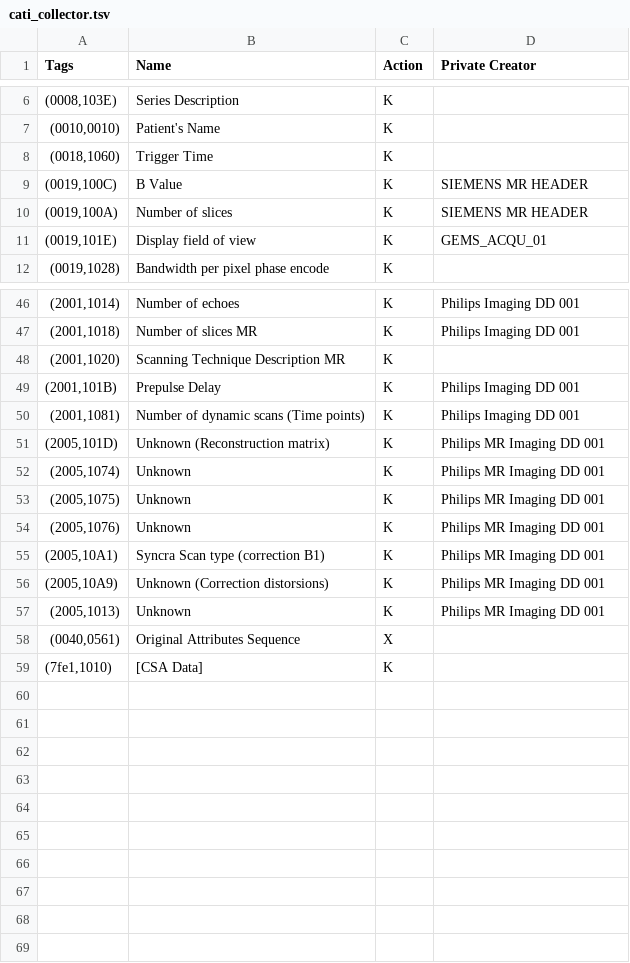
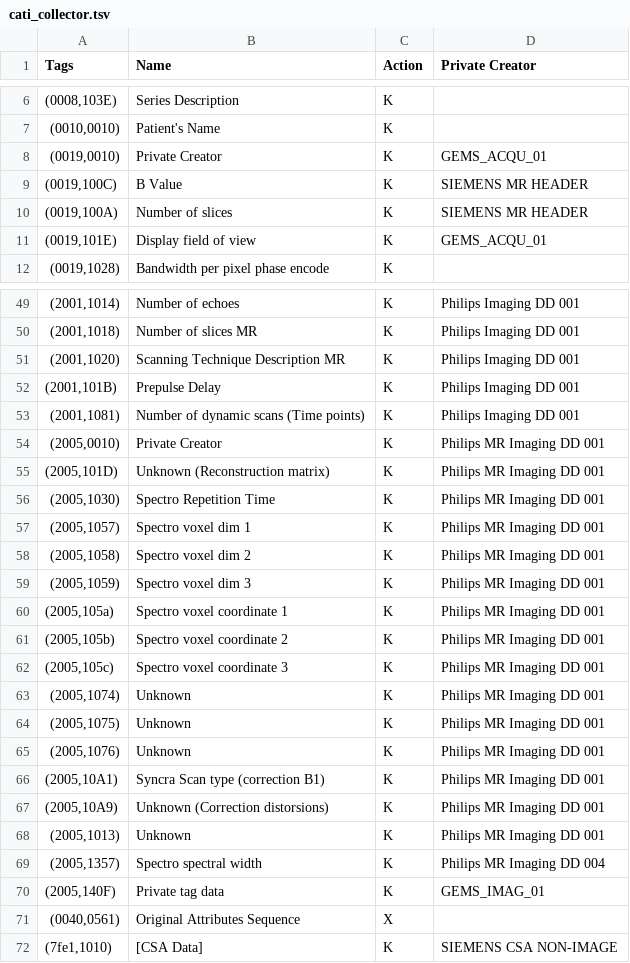
Before and after one commit to cati-neuroimaging/deidentification, a TSV file: deidentification/config/profiles/cati_collector.tsv, drawn as a sheet; only a part is shown, gaps mark what is left out; the diff covers the shown part only.

```diff
--- a/deidentification/config/profiles/cati_collector.tsv
+++ b/deidentification/config/profiles/cati_collector.tsv
@@ -7,3 +7,3 @@ Tags	Name	Action	Private Creator
 (0010,0010)	Patient's Name	K	
-(0018,1060)	Trigger Time	K	
+(0019,0010)	Private Creator	K	GEMS_ACQU_01
 (0019,100C)	B Value	K	SIEMENS MR HEADER
@@ -47,6 +50,14 @@ Tags	Name	Action	Private Creator
 (2001,1018)	Number of slices MR	K	Philips Imaging DD 001
-(2001,1020)	Scanning Technique Description MR	K	
+(2001,1020)	Scanning Technique Description MR	K	Philips Imaging DD 001
 (2001,101B)	Prepulse Delay	K	Philips Imaging DD 001
 (2001,1081)	Number of dynamic scans (Time points)	K	Philips Imaging DD 001
+(2005,0010)	Private Creator	K	Philips MR Imaging DD 001
 (2005,101D)	Unknown (Reconstruction matrix)	K	Philips MR Imaging DD 001
+(2005,1030)	Spectro Repetition Time	K	Philips MR Imaging DD 001
+(2005,1057)	Spectro voxel dim 1	K	Philips MR Imaging DD 001
+(2005,1058)	Spectro voxel dim 2	K	Philips MR Imaging DD 001
+(2005,1059)	Spectro voxel dim 3	K	Philips MR Imaging DD 001
+(2005,105a)	Spectro voxel coordinate 1	K	Philips MR Imaging DD 001
+(2005,105b)	Spectro voxel coordinate 2	K	Philips MR Imaging DD 001
+(2005,105c)	Spectro voxel coordinate 3	K	Philips MR Imaging DD 001
 (2005,1074)	Unknown	K	Philips MR Imaging DD 001
@@ -57,3 +68,5 @@ Tags	Name	Action	Private Creator
 (2005,1013)	Unknown	K	Philips MR Imaging DD 001
+(2005,1357)	Spectro spectral width	K	Philips MR Imaging DD 004
+(2005,140F)	Private tag data	K	GEMS_IMAG_01
 (0040,0561)	Original Attributes Sequence	X	
-(7fe1,1010)	[CSA Data]	K	
+(7fe1,1010)	[CSA Data]	K	SIEMENS CSA NON-IMAGE
```
Also changed, not shown: 3 added rows and 8 edited cells elsewhere in this file, deidentification/config/profiles/data_sharing.tsv.
